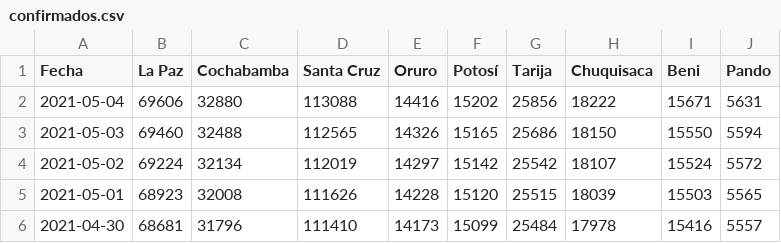
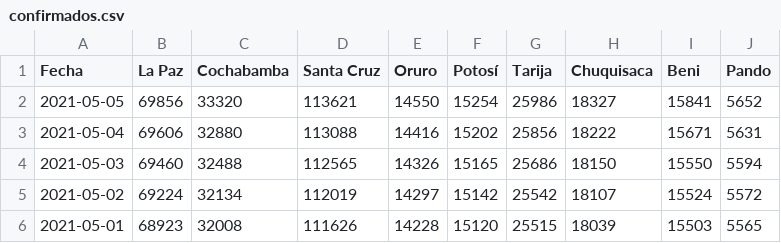
Before and after one commit to jpcrespo/covidbotbolivia, a CSV file: core/covid19-bolivia/confirmados.csv, drawn as a sheet; only a part is shown; the shorter side is filled out with more unchanged rows; the diff names each change by its address in the sheet, - before the commit and + after, or states it on an @@ line.

```diff
--- a/core/covid19-bolivia/confirmados.csv
+++ b/core/covid19-bolivia/confirmados.csv
+row 2: 2021-05-05 | 69856 | 33320 | 113621 | 14550 | 15254 | 25986 | 18327 | 15841 | 5652
```
Also changed, not shown: core/covid19-bolivia/decesos.csv, core/vacunas/datos/primera.csv, 1 other file.
